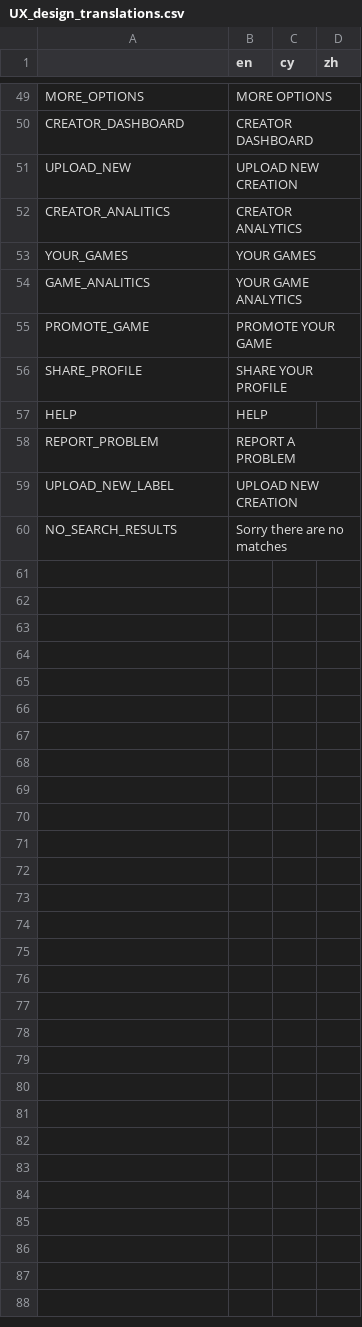
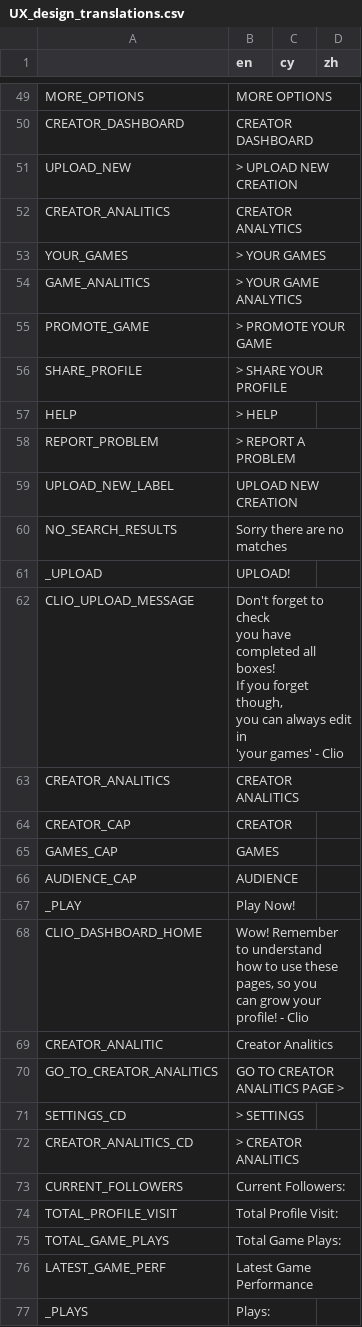
Before and after one commit to MichaelDawe/nucli.io, a CSV file: UX_design_translations.csv, drawn as a sheet; only a part is shown, gaps mark what is left out; the diff covers the shown part only.

Commit message:
a bit more on the creator dashboard

```diff
--- a/UX_design_translations.csv
+++ b/UX_design_translations.csv
@@ -51,11 +51,37 @@ MORE_OPTIONS,MORE OPTIONS,,
 CREATOR_DASHBOARD,CREATOR DASHBOARD,,
-UPLOAD_NEW,UPLOAD NEW CREATION,,
+UPLOAD_NEW,> UPLOAD NEW CREATION,,
 CREATOR_ANALITICS,CREATOR ANALYTICS,,
-YOUR_GAMES,YOUR GAMES,,
-GAME_ANALITICS,YOUR GAME ANALYTICS,,
-PROMOTE_GAME,PROMOTE YOUR GAME,,
-SHARE_PROFILE,SHARE YOUR PROFILE,,
-HELP,HELP,,
-REPORT_PROBLEM,REPORT A PROBLEM,,
+YOUR_GAMES,> YOUR GAMES,,
+GAME_ANALITICS,> YOUR GAME ANALYTICS,,
+PROMOTE_GAME,> PROMOTE YOUR GAME,,
+SHARE_PROFILE,> SHARE YOUR PROFILE,,
+HELP,> HELP,,
+REPORT_PROBLEM,> REPORT A PROBLEM,,
 UPLOAD_NEW_LABEL,UPLOAD NEW CREATION,,
 NO_SEARCH_RESULTS,Sorry there are no matches,,
+_UPLOAD,UPLOAD!,,
+CLIO_UPLOAD_MESSAGE,"Don't forget to check
+you have completed all
+boxes!
+
+If you forget though,
+you can always edit in
+'your games' - Clio",,
+CREATOR_ANALITICS, CREATOR ANALITICS ,,
+CREATOR_CAP, CREATOR ,,
+GAMES_CAP, GAMES ,,
+AUDIENCE_CAP,AUDIENCE,,
+_PLAY,Play Now!,,
+CLIO_DASHBOARD_HOME,"Wow!  Remember to understand
+how to use these pages, so you
+can grow your profile! - Clio",,
+CREATOR_ANALITIC,Creator Analitics,,
+GO_TO_CREATOR_ANALITICS,"GO TO CREATOR
+ANALITICS PAGE >",,
+SETTINGS_CD,> SETTINGS,,
+CREATOR_ANALITICS_CD,> CREATOR ANALITICS,,
+CURRENT_FOLLOWERS,Current Followers:,,
+TOTAL_PROFILE_VISIT,Total Profile Visit:,,
+TOTAL_GAME_PLAYS,Total Game Plays:,,
+LATEST_GAME_PERF,Latest Game Performance,,
+_PLAYS,Plays:,,
```
Also changed, not shown: 2 added rows elsewhere in this file, 7 other files.
